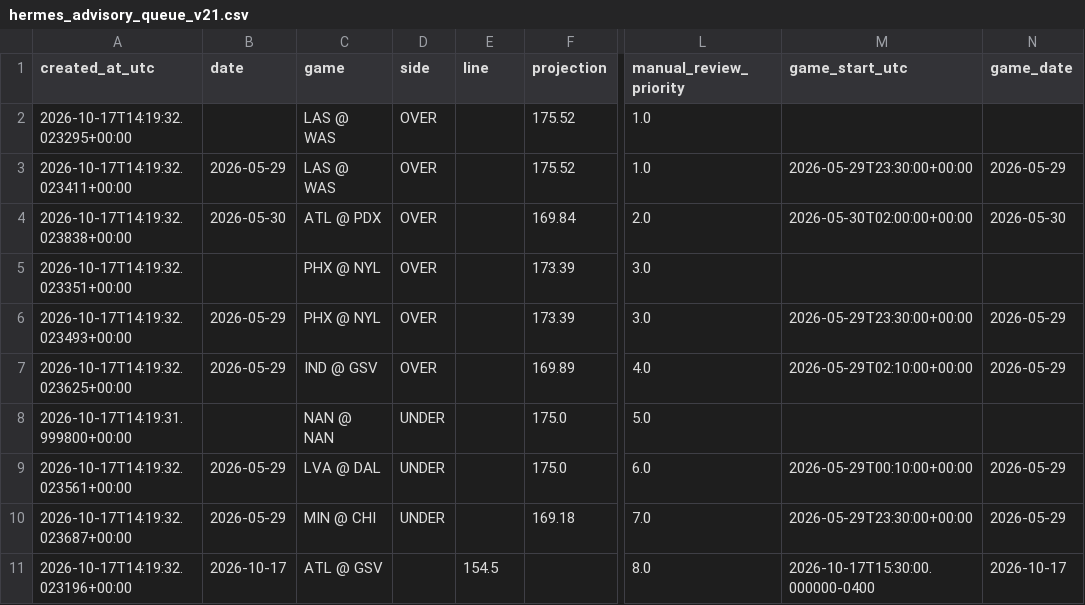
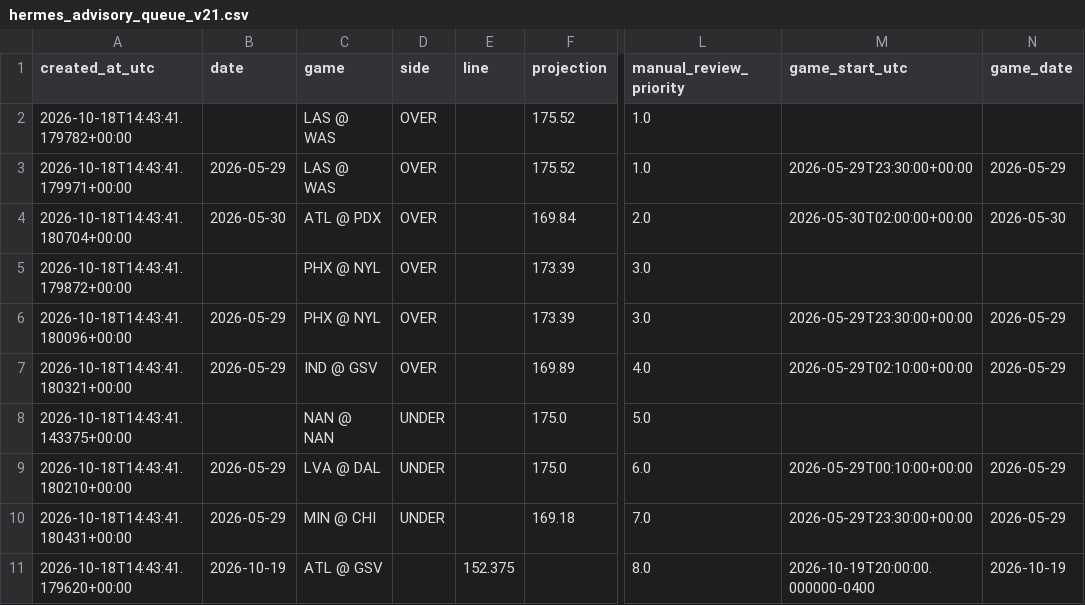
Before and after one commit to damoutinho11-art/wnba-edge-lab, a CSV file: wnba_outputs/hermes_advisory_queue_v21.csv, drawn as a sheet; only a part is shown, gaps mark what is left out; the diff names each change by its address in the sheet, - before the commit and + after, or states it on an @@ line.

```diff
--- a/wnba_outputs/hermes_advisory_queue_v21.csv
+++ b/wnba_outputs/hermes_advisory_queue_v21.csv
-A2 (created_at_utc): 2026-10-17T14:19:32.023295+00:00
+A2 (created_at_utc): 2026-10-18T14:43:41.179782+00:00
-A3 (created_at_utc): 2026-10-17T14:19:32.023411+00:00
+A3 (created_at_utc): 2026-10-18T14:43:41.179971+00:00
-A4 (created_at_utc): 2026-10-17T14:19:32.023838+00:00
+A4 (created_at_utc): 2026-10-18T14:43:41.180704+00:00
-A5 (created_at_utc): 2026-10-17T14:19:32.023351+00:00
+A5 (created_at_utc): 2026-10-18T14:43:41.179872+00:00
-A6 (created_at_utc): 2026-10-17T14:19:32.023493+00:00
+A6 (created_at_utc): 2026-10-18T14:43:41.180096+00:00
-A7 (created_at_utc): 2026-10-17T14:19:32.023625+00:00
+A7 (created_at_utc): 2026-10-18T14:43:41.180321+00:00
-A8 (created_at_utc): 2026-10-17T14:19:31.999800+00:00
+A8 (created_at_utc): 2026-10-18T14:43:41.143375+00:00
-A9 (created_at_utc): 2026-10-17T14:19:32.023561+00:00
+A9 (created_at_utc): 2026-10-18T14:43:41.180210+00:00
-A10 (created_at_utc): 2026-10-17T14:19:32.023687+00:00
+A10 (created_at_utc): 2026-10-18T14:43:41.180431+00:00
-A11 (created_at_utc): 2026-10-17T14:19:32.023196+00:00
+A11 (created_at_utc): 2026-10-18T14:43:41.179620+00:00
-B11 (date): 2026-10-17
+B11 (date): 2026-10-19
-E11 (line): 154.5
+E11 (line): 152.375
-M11 (game_start_utc): 2026-10-17T15:30:00.000000-0400
+M11 (game_start_utc): 2026-10-19T20:00:00.000000-0400
-N11 (game_date): 2026-10-17
+N11 (game_date): 2026-10-19
```
Also changed, not shown: wnba_outputs/feature_diagnostics_v21.csv, wnba_outputs/market_features_v21.csv, 34 other files.
